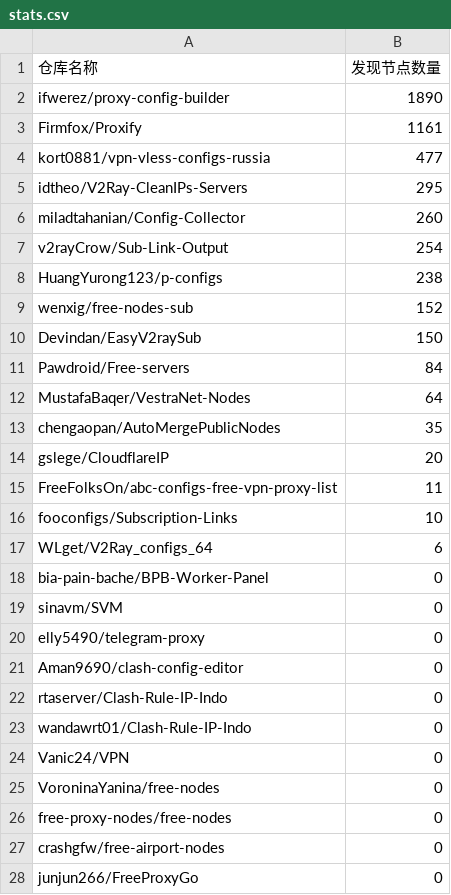
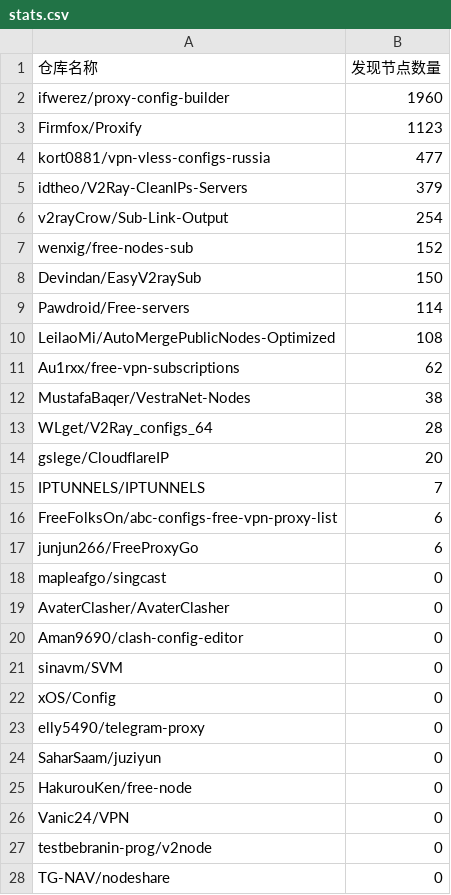
Before and after one commit to qjlxg/off, a CSV file: results/stats.csv, drawn as a sheet; only a part is shown; the diff covers the shown part only.

```diff
--- a/results/stats.csv
+++ b/results/stats.csv
@@ -1,28 +1,28 @@
 仓库名称,发现节点数量
-ifwerez/proxy-config-builder,1890
-Firmfox/Proxify,1161
+ifwerez/proxy-config-builder,1960
+Firmfox/Proxify,1123
 kort0881/vpn-vless-configs-russia,477
-idtheo/V2Ray-CleanIPs-Servers,295
-miladtahanian/Config-Collector,260
+idtheo/V2Ray-CleanIPs-Servers,379
 v2rayCrow/Sub-Link-Output,254
-HuangYurong123/p-configs,238
 wenxig/free-nodes-sub,152
 Devindan/EasyV2raySub,150
-Pawdroid/Free-servers,84
-MustafaBaqer/VestraNet-Nodes,64
-chengaopan/AutoMergePublicNodes,35
+Pawdroid/Free-servers,114
+LeilaoMi/AutoMergePublicNodes-Optimized,108
+Au1rxx/free-vpn-subscriptions,62
+MustafaBaqer/VestraNet-Nodes,38
+WLget/V2Ray_configs_64,28
 gslege/CloudflareIP,20
-FreeFolksOn/abc-configs-free-vpn-proxy-list,11
-fooconfigs/Subscription-Links,10
-WLget/V2Ray_configs_64,6
-bia-pain-bache/BPB-Worker-Panel,0
+IPTUNNELS/IPTUNNELS,7
+FreeFolksOn/abc-configs-free-vpn-proxy-list,6
+junjun266/FreeProxyGo,6
+mapleafgo/singcast,0
+AvaterClasher/AvaterClasher,0
+Aman9690/clash-config-editor,0
 sinavm/SVM,0
+xOS/Config,0
 elly5490/telegram-proxy,0
-Aman9690/clash-config-editor,0
-rtaserver/Clash-Rule-IP-Indo,0
-wandawrt01/Clash-Rule-IP-Indo,0
+SaharSaam/juziyun,0
+HakurouKen/free-node,0
 Vanic24/VPN,0
-VoroninaYanina/free-nodes,0
-free-proxy-nodes/free-nodes,0
-crashgfw/free-airport-nodes,0
-junjun266/FreeProxyGo,0
+testbebranin-prog/v2node,0
+TG-NAV/nodeshare,0
```
Also changed, not shown: 3 removed rows elsewhere in this file, 1 other file.
